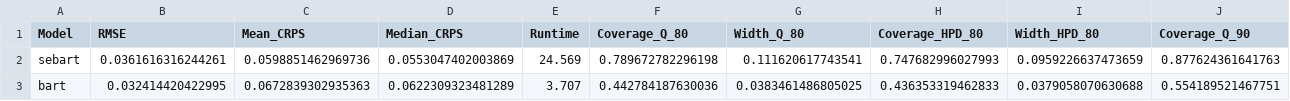
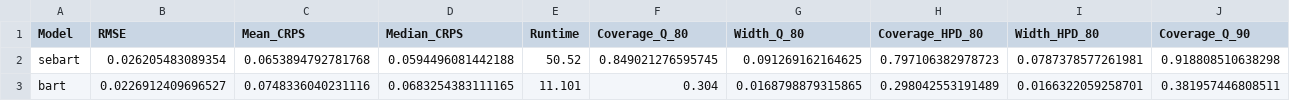
Before and after one commit to bilalafzalshafi/sebart, a CSV file: results/real_data/real_parkinsons_DFA_metrics.csv, drawn as a sheet; only a part is shown; the diff covers the shown part only; the diff names each change by its address in the sheet, - before the commit and + after, or states it on an @@ line.

```diff
--- a/results/real_data/real_parkinsons_DFA_metrics.csv
+++ b/results/real_data/real_parkinsons_DFA_metrics.csv
-B2 (RMSE): 0.0361616316244261
+B2 (RMSE): 0.026205483089354
-C2 (Mean_CRPS): 0.0598851462969736
+C2 (Mean_CRPS): 0.0653894792781768
-D2 (Median_CRPS): 0.0553047402003869
+D2 (Median_CRPS): 0.0594496081442188
-E2 (Runtime): 24.569
+E2 (Runtime): 50.52
-F2 (Coverage_Q_80): 0.789672782296198
+F2 (Coverage_Q_80): 0.849021276595745
-G2 (Width_Q_80): 0.111620617743541
+G2 (Width_Q_80): 0.091269162164625
-H2 (Coverage_HPD_80): 0.747682996027993
+H2 (Coverage_HPD_80): 0.797106382978723
-I2 (Width_HPD_80): 0.0959226637473659
+I2 (Width_HPD_80): 0.0787378577261981
-J2 (Coverage_Q_90): 0.877624361641763
+J2 (Coverage_Q_90): 0.918808510638298
-B3 (RMSE): 0.032414420422995
+B3 (RMSE): 0.0226912409696527
-C3 (Mean_CRPS): 0.0672839302935363
+C3 (Mean_CRPS): 0.0748336040231116
-D3 (Median_CRPS): 0.0622309323481289
+D3 (Median_CRPS): 0.0683254383111165
-E3 (Runtime): 3.707
+E3 (Runtime): 11.101
-F3 (Coverage_Q_80): 0.442784187630036
+F3 (Coverage_Q_80): 0.304
-G3 (Width_Q_80): 0.0383461486805025
+G3 (Width_Q_80): 0.0168798879315865
-H3 (Coverage_HPD_80): 0.436353319462833
+H3 (Coverage_HPD_80): 0.298042553191489
-I3 (Width_HPD_80): 0.0379058070630688
+I3 (Width_HPD_80): 0.0166322059258701
-J3 (Coverage_Q_90): 0.554189521467751
+J3 (Coverage_Q_90): 0.381957446808511
```
Also changed, not shown: 14 edited cells elsewhere in this file, results/real_data/real_bikesharing_windspeed_metrics.csv, results/real_data/real_forestfires_area_metrics.csv, 34 other files.
